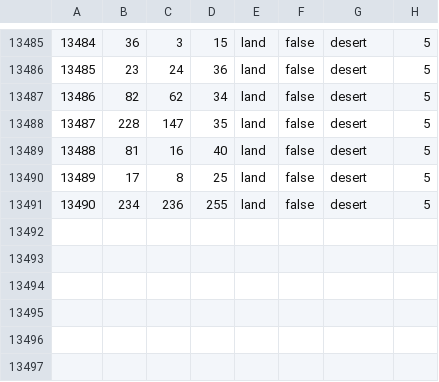
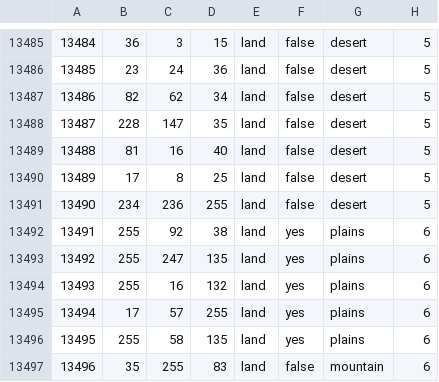
Before and after one commit to fee1s/Origion-Reload, a CSV file: map/definition.csv, drawn as a sheet; only a part is shown, gaps mark what is left out.

```diff
--- a/map/definition.csv
+++ b/map/definition.csv
@@ -13491 +13491,7 @@
 13490;234;236;255;land;false;desert;5
+13491;255;92;38;land;yes;plains;6
+13492;255;247;135;land;yes;plains;6
+13493;255;16;132;land;yes;plains;6
+13494;17;57;255;land;yes;plains;6
+13495;255;58;135;land;yes;plains;6
+13496;35;255;83;land;false;mountain;6
```
Also changed, not shown: 7 other files.
